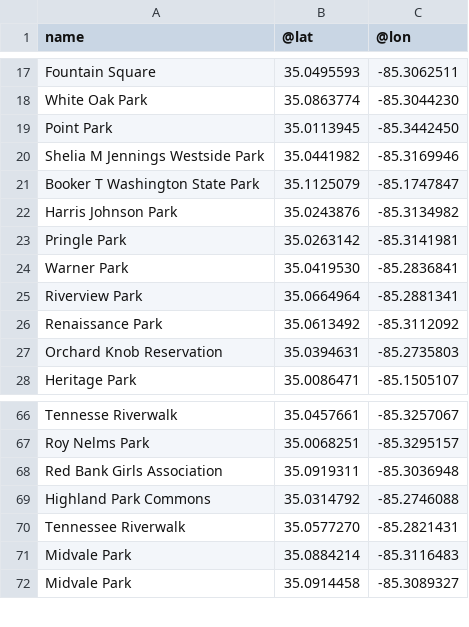
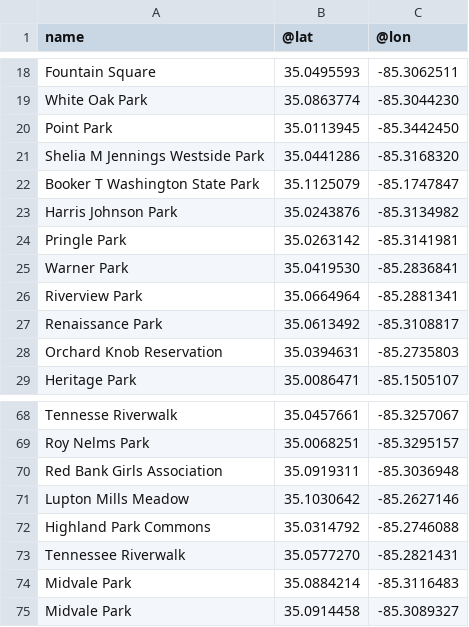
Before and after one commit to northrivergeo/github_automation, a CSV file: data.csv, drawn as a sheet; only a part is shown, gaps mark what is left out; the diff covers the shown part only.

```diff
--- a/data.csv
+++ b/data.csv
@@ -19,3 +20,3 @@ White Oak Park,35.0863774,-85.3044230
 Point Park,35.0113945,-85.3442450
-Shelia M Jennings Westside Park,35.0441982,-85.3169946
+Shelia M Jennings Westside Park,35.0441286,-85.3168320
 Booker T Washington State Park,35.1125079,-85.1747847
@@ -25,3 +26,3 @@ Warner Park,35.0419530,-85.2836841
 Riverview Park,35.0664964,-85.2881341
-Renaissance Park,35.0613492,-85.3112092
+Renaissance Park,35.0613492,-85.3108817
 Orchard Knob Reservation,35.0394631,-85.2735803
@@ -68,2 +70,3 @@ Roy Nelms Park,35.0068251,-85.3295157
 Red Bank Girls Association,35.0919311,-85.3036948
+Lupton Mills Meadow,35.1030642,-85.2627146
 Highland Park Commons,35.0314792,-85.2746088
```
Also changed, not shown: 9 added rows, 1 removed row and 3 edited cells elsewhere in this file.
